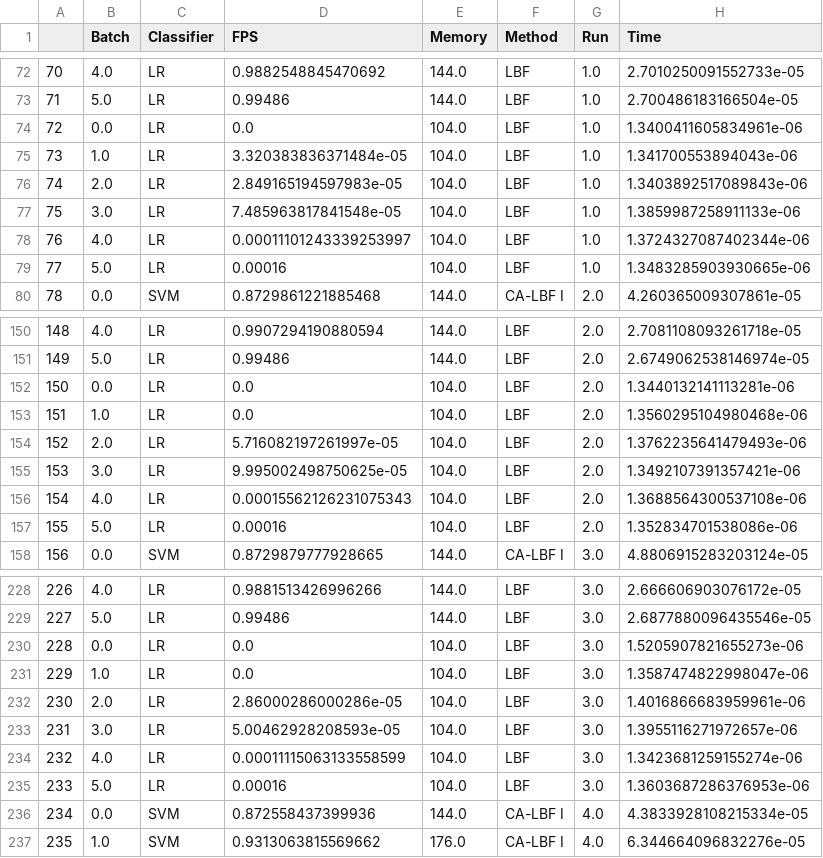
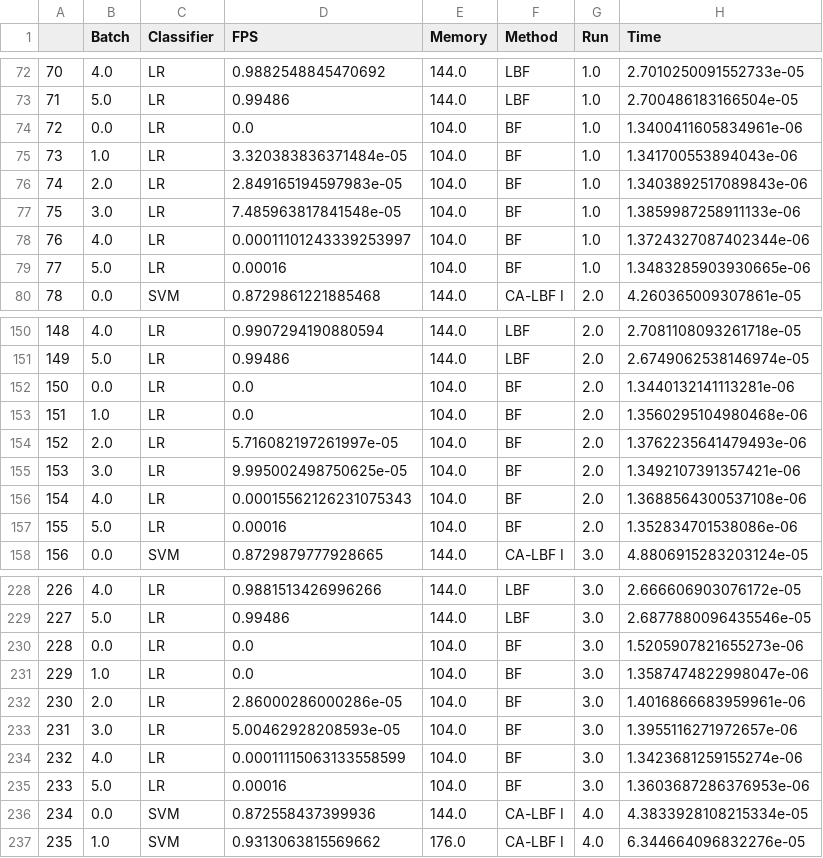
Before and after one commit to arindambhattacharya/LBF, a CSV file: facebook/outputs/fb_clf_output.csv, drawn as a sheet; only a part is shown, gaps mark what is left out; the diff covers the shown part only.

```diff
--- a/facebook/outputs/fb_clf_output.csv
+++ b/facebook/outputs/fb_clf_output.csv
@@ -73,8 +73,8 @@
 71,5.0,LR,0.99486,144.0,LBF,1.0,2.700486183166504e-05
-72,0.0,LR,0.0,104.0,LBF,1.0,1.3400411605834961e-06
-73,1.0,LR,3.320383836371484e-05,104.0,LBF,1.0,1.341700553894043e-06
-74,2.0,LR,2.849165194597983e-05,104.0,LBF,1.0,1.3403892517089843e-06
-75,3.0,LR,7.485963817841548e-05,104.0,LBF,1.0,1.3859987258911133e-06
-76,4.0,LR,0.00011101243339253997,104.0,LBF,1.0,1.3724327087402344e-06
-77,5.0,LR,0.00016,104.0,LBF,1.0,1.3483285903930665e-06
+72,0.0,LR,0.0,104.0,BF,1.0,1.3400411605834961e-06
+73,1.0,LR,3.320383836371484e-05,104.0,BF,1.0,1.341700553894043e-06
+74,2.0,LR,2.849165194597983e-05,104.0,BF,1.0,1.3403892517089843e-06
+75,3.0,LR,7.485963817841548e-05,104.0,BF,1.0,1.3859987258911133e-06
+76,4.0,LR,0.00011101243339253997,104.0,BF,1.0,1.3724327087402344e-06
+77,5.0,LR,0.00016,104.0,BF,1.0,1.3483285903930665e-06
 78,0.0,SVM,0.8729861221885468,144.0,CA-LBF I,2.0,4.260365009307861e-05
@@ -151,8 +151,8 @@
 149,5.0,LR,0.99486,144.0,LBF,2.0,2.6749062538146974e-05
-150,0.0,LR,0.0,104.0,LBF,2.0,1.3440132141113281e-06
-151,1.0,LR,0.0,104.0,LBF,2.0,1.3560295104980468e-06
-152,2.0,LR,5.716082197261997e-05,104.0,LBF,2.0,1.3762235641479493e-06
-153,3.0,LR,9.995002498750625e-05,104.0,LBF,2.0,1.3492107391357421e-06
-154,4.0,LR,0.00015562126231075343,104.0,LBF,2.0,1.3688564300537108e-06
-155,5.0,LR,0.00016,104.0,LBF,2.0,1.352834701538086e-06
+150,0.0,LR,0.0,104.0,BF,2.0,1.3440132141113281e-06
+151,1.0,LR,0.0,104.0,BF,2.0,1.3560295104980468e-06
+152,2.0,LR,5.716082197261997e-05,104.0,BF,2.0,1.3762235641479493e-06
+153,3.0,LR,9.995002498750625e-05,104.0,BF,2.0,1.3492107391357421e-06
+154,4.0,LR,0.00015562126231075343,104.0,BF,2.0,1.3688564300537108e-06
+155,5.0,LR,0.00016,104.0,BF,2.0,1.352834701538086e-06
 156,0.0,SVM,0.8729879777928665,144.0,CA-LBF I,3.0,4.8806915283203124e-05
@@ -229,8 +229,8 @@
 227,5.0,LR,0.99486,144.0,LBF,3.0,2.6877880096435546e-05
-228,0.0,LR,0.0,104.0,LBF,3.0,1.5205907821655273e-06
-229,1.0,LR,0.0,104.0,LBF,3.0,1.3587474822998047e-06
-230,2.0,LR,2.86000286000286e-05,104.0,LBF,3.0,1.4016866683959961e-06
-231,3.0,LR,5.00462928208593e-05,104.0,LBF,3.0,1.3955116271972657e-06
-232,4.0,LR,0.00011115063133558599,104.0,LBF,3.0,1.3423681259155274e-06
-233,5.0,LR,0.00016,104.0,LBF,3.0,1.3603687286376953e-06
+228,0.0,LR,0.0,104.0,BF,3.0,1.5205907821655273e-06
+229,1.0,LR,0.0,104.0,BF,3.0,1.3587474822998047e-06
+230,2.0,LR,2.86000286000286e-05,104.0,BF,3.0,1.4016866683959961e-06
+231,3.0,LR,5.00462928208593e-05,104.0,BF,3.0,1.3955116271972657e-06
+232,4.0,LR,0.00011115063133558599,104.0,BF,3.0,1.3423681259155274e-06
+233,5.0,LR,0.00016,104.0,BF,3.0,1.3603687286376953e-06
 234,0.0,SVM,0.872558437399936,144.0,CA-LBF I,4.0,4.3833928108215334e-05
```
Also changed, not shown: 6 edited cells elsewhere in this file, 6 other files.
